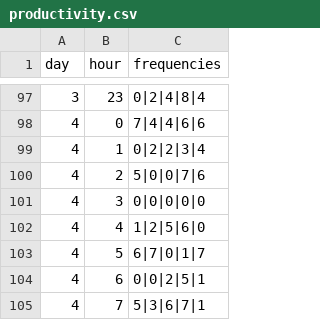
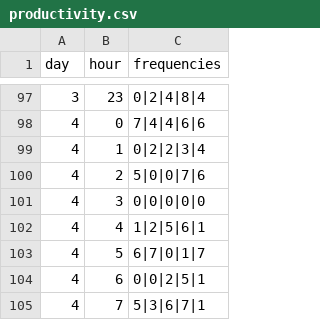
Before and after one commit to Aimee-Saunders/DUWIT-HACKATHON, a CSV file: public/productivity.csv, drawn as a sheet; only a part is shown, gaps mark what is left out.

Commit message:
package updates and productivity csv

```diff
--- a/public/productivity.csv
+++ b/public/productivity.csv
@@ -101,3 +101,3 @@ day,hour,frequencies
 4,3,0|0|0|0|0
-4,4,1|2|5|6|0
+4,4,1|2|5|6|1
 4,5,6|7|0|1|7
```
Also changed, not shown: 1 other file.
